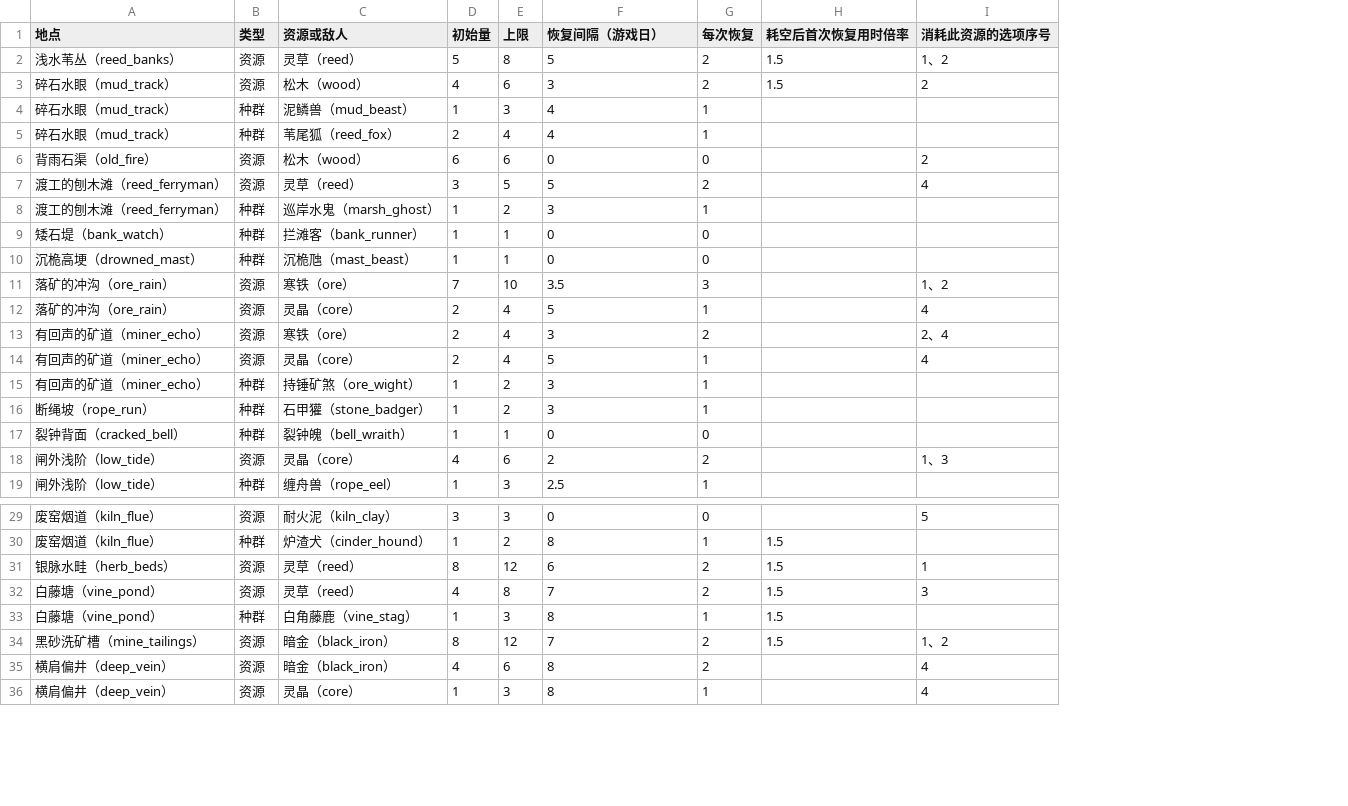
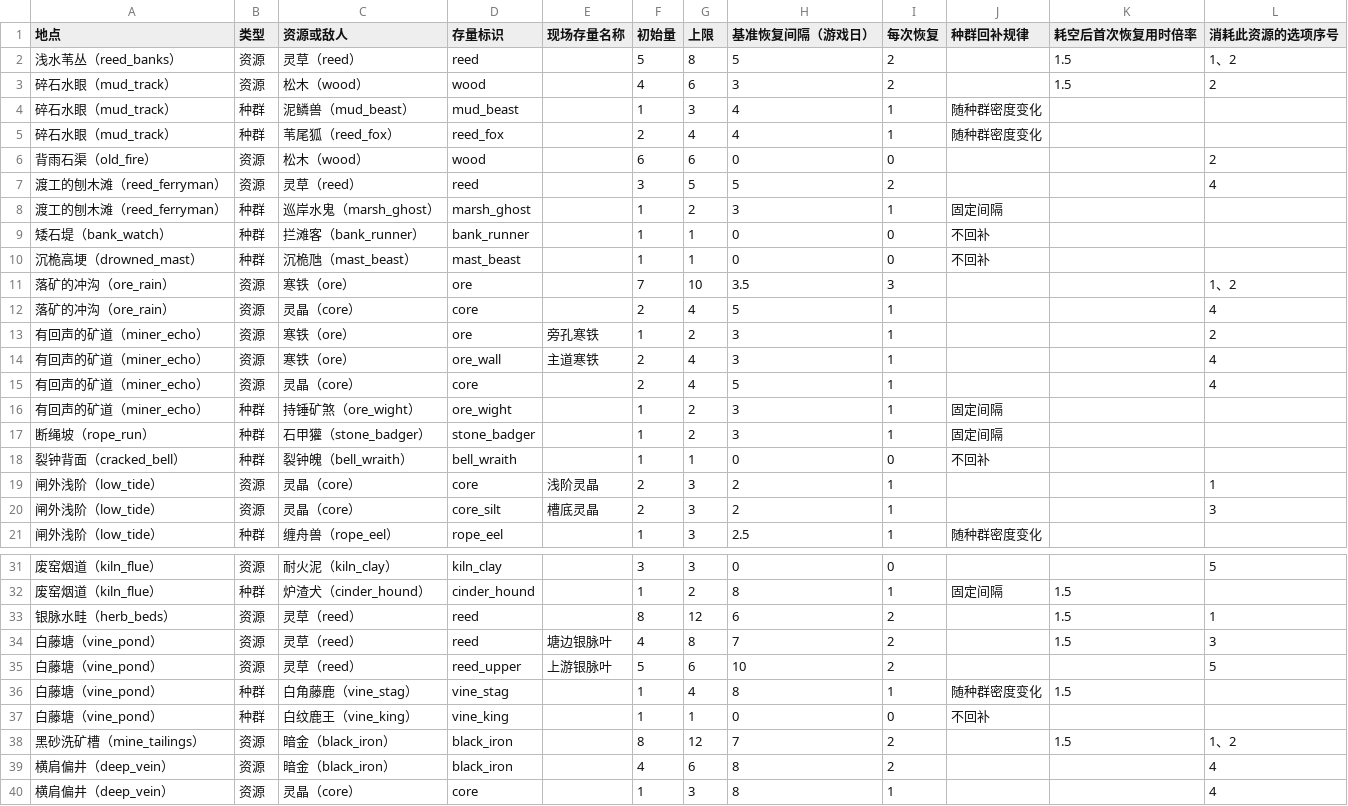
Before and after one commit to morimox/wilds-of-the-veil, a CSV file: docs/tables/world-regrowth.csv, drawn as a sheet; only a part is shown, gaps mark what is left out; addresses are those after the commit; the diff names each change by its address in the sheet, - before the commit and + after, or states it on an @@ line.

```diff
--- a/docs/tables/world-regrowth.csv
+++ b/docs/tables/world-regrowth.csv
+column D (存量标识), rows 2-12: reed | wood | mud_beast | reed_fox | wood | reed | marsh_ghost | bank_runner | mast_beast | ore | core; rows 14-19: ore_wall | core | ore_wight | stone_badger | bell_wraith | core; row 21: rope_eel; rows 31-34: kiln_clay | cinder_hound | reed | reed; row 36: vine_stag; rows 38-40: black_iron | black_iron | core
+column E (现场存量名称), rows 14-19: 主道寒铁 |  |  |  |  | 浅阶灵晶; row 34: 塘边银脉叶
+column J (种群回补规律), rows 4-10: 随种群密度变化 | 随种群密度变化 |  |  | 固定间隔 | 不回补 | 不回补; rows 16-18: 固定间隔 | 固定间隔 | 不回补; row 21: 随种群密度变化; row 32: 固定间隔; row 36: 随种群密度变化
-H1: 恢复间隔（游戏日）
+H1: 基准恢复间隔（游戏日）
+row 13: 有回声的矿道（miner_echo） | 资源 | 寒铁（ore） | ore | 旁孔寒铁 | 1 | 2 | 3 | 1 |  |  | 2
-I14 (每次恢复): 2
+I14 (每次恢复): 1
-L14 (消耗此资源的选项序号): 2、4
+L14 (消耗此资源的选项序号): 4
-F19 (初始量): 4
+F19 (初始量): 2
-G19 (上限): 6
+G19 (上限): 3
-I19 (每次恢复): 2
+I19 (每次恢复): 1
-L19 (消耗此资源的选项序号): 1、3
+L19 (消耗此资源的选项序号): 1
+row 20: 闸外浅阶（low_tide） | 资源 | 灵晶（core） | core_silt | 槽底灵晶 | 2 | 3 | 2 | 1 |  |  | 3
+row 35: 白藤塘（vine_pond） | 资源 | 灵草（reed） | reed_upper | 上游银脉叶 | 5 | 6 | 10 | 2 |  |  | 5
-G36 (上限): 3
+G36 (上限): 4
+row 37: 白藤塘（vine_pond） | 种群 | 白纹鹿王（vine_king） | vine_king |  | 1 | 1 | 0 | 0 | 不回补
```
Also changed, not shown: docs/tables/common-materials.csv, docs/tables/enemies.csv, 20 other files.
